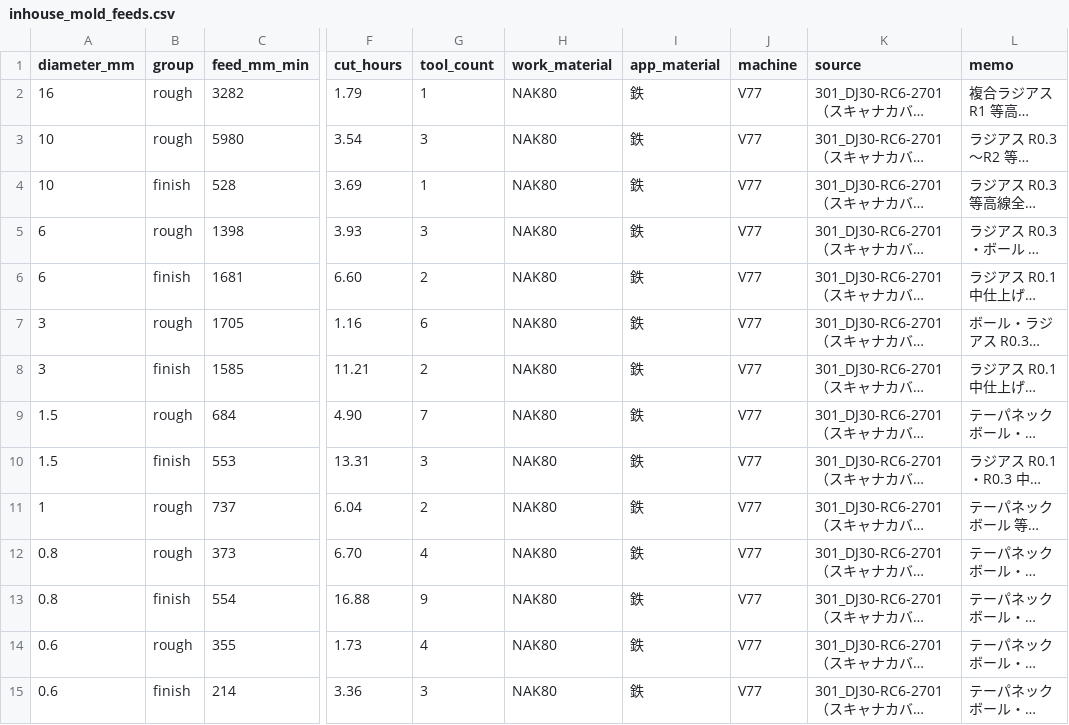
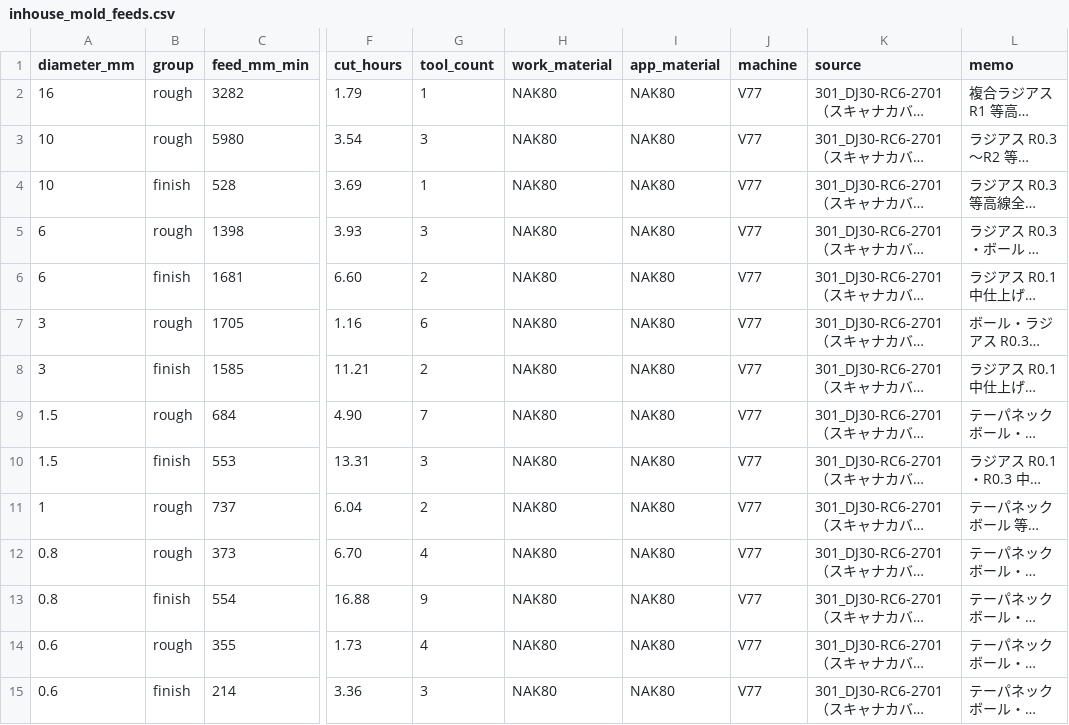
Before and after one commit to hukusama0915-glitch/stp-, a CSV file: data/inhouse_mold_feeds.csv, drawn as a sheet; only a part is shown, gaps mark what is left out; long unchanged cells end in …; the diff names each change by its address in the sheet, - before the commit and + after, or states it on an @@ line.

```diff
--- a/data/inhouse_mold_feeds.csv
+++ b/data/inhouse_mold_feeds.csv
-I2:I15 (app_material): 鉄
+I2:I15 (app_material): NAK80
```
Also changed, not shown: data/osg_drill_conditions.csv, 5 other files.
